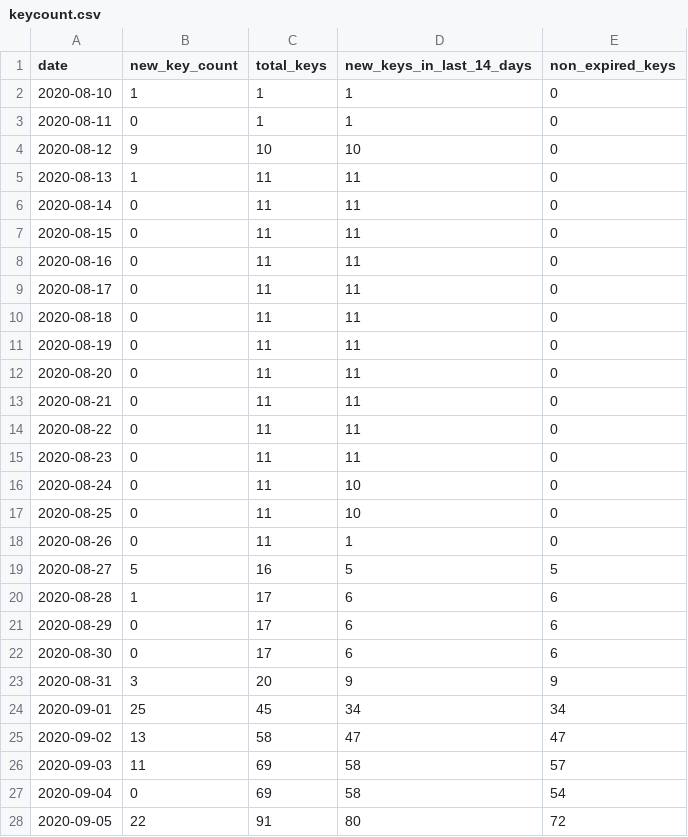
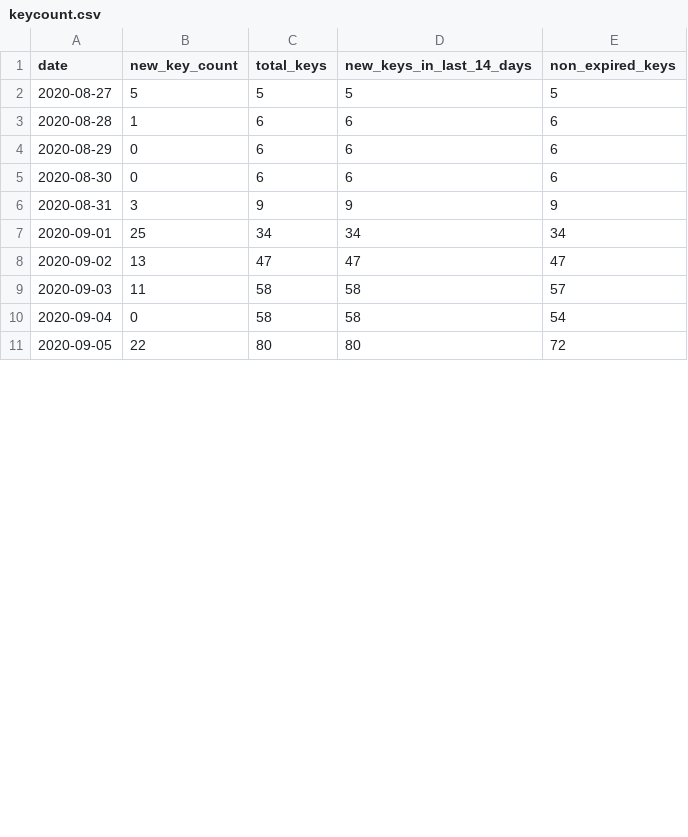
Before and after one commit to sledilnik/cwa-scrape, a CSV file: data/SI/keycount.csv, drawn as a sheet; only a part is shown; the diff covers the shown part only.

```diff
--- a/data/SI/keycount.csv
+++ b/data/SI/keycount.csv
@@ -1,28 +1,11 @@
 date,new_key_count,total_keys,new_keys_in_last_14_days,non_expired_keys
-2020-08-10,1,1,1,0
-2020-08-11,0,1,1,0
-2020-08-12,9,10,10,0
-2020-08-13,1,11,11,0
-2020-08-14,0,11,11,0
-2020-08-15,0,11,11,0
-2020-08-16,0,11,11,0
-2020-08-17,0,11,11,0
-2020-08-18,0,11,11,0
-2020-08-19,0,11,11,0
-2020-08-20,0,11,11,0
-2020-08-21,0,11,11,0
-2020-08-22,0,11,11,0
-2020-08-23,0,11,11,0
-2020-08-24,0,11,10,0
-2020-08-25,0,11,10,0
-2020-08-26,0,11,1,0
-2020-08-27,5,16,5,5
-2020-08-28,1,17,6,6
-2020-08-29,0,17,6,6
-2020-08-30,0,17,6,6
-2020-08-31,3,20,9,9
-2020-09-01,25,45,34,34
-2020-09-02,13,58,47,47
-2020-09-03,11,69,58,57
-2020-09-04,0,69,58,54
-2020-09-05,22,91,80,72
+2020-08-27,5,5,5,5
+2020-08-28,1,6,6,6
+2020-08-29,0,6,6,6
+2020-08-30,0,6,6,6
+2020-08-31,3,9,9,9
+2020-09-01,25,34,34,34
+2020-09-02,13,47,47,47
+2020-09-03,11,58,58,57
+2020-09-04,0,58,58,54
+2020-09-05,22,80,80,72
```
Also changed, not shown: 34 edited cells elsewhere in this file, 4 other files.
